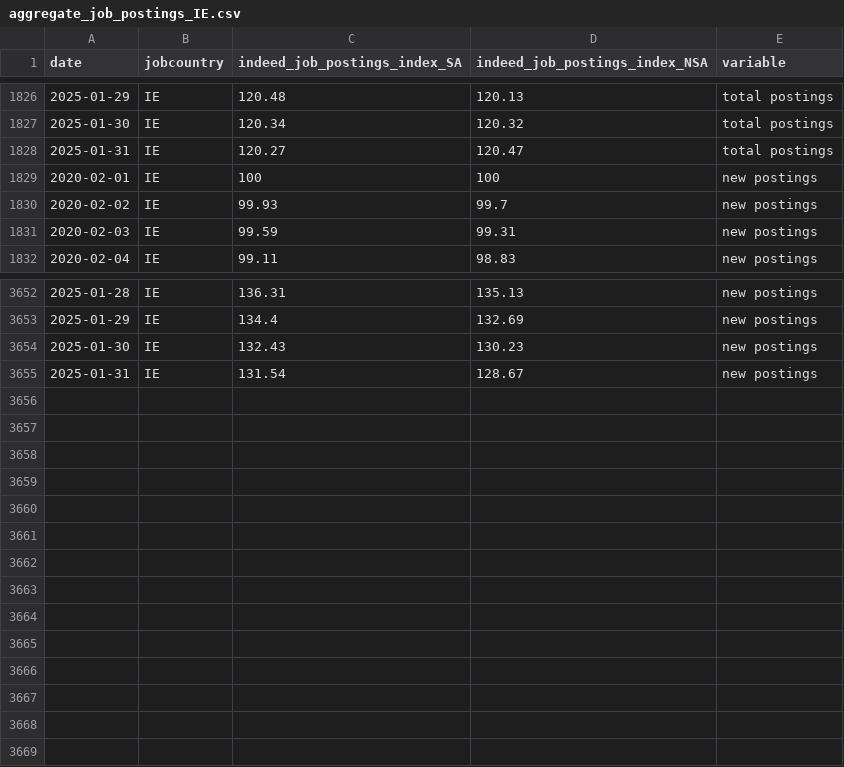
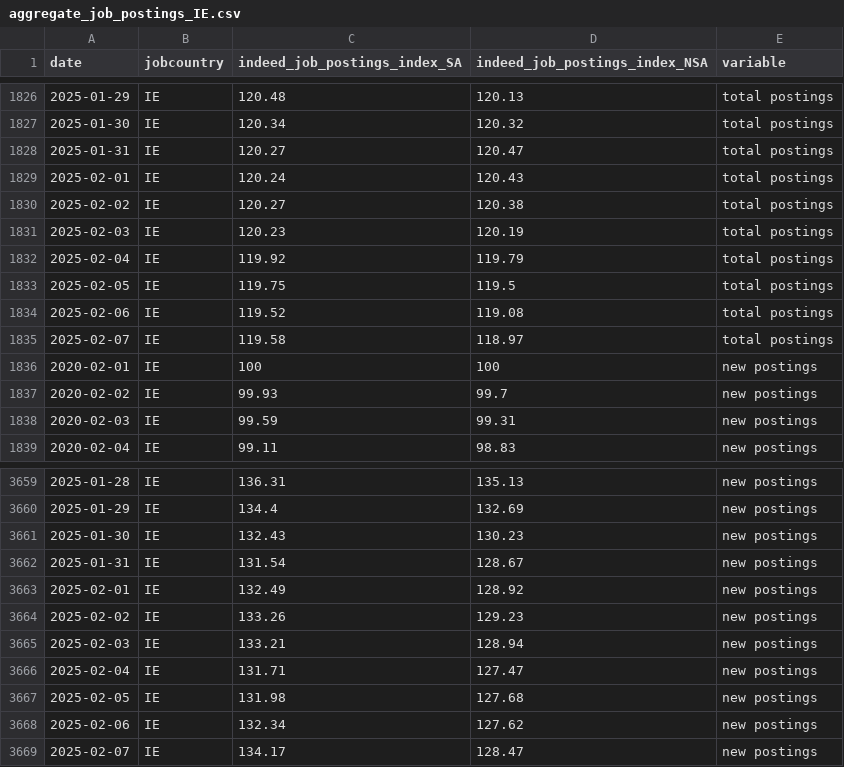
Before and after one commit to hiring-lab/job_postings_tracker, a CSV file: IE/aggregate_job_postings_IE.csv, drawn as a sheet; only a part is shown, gaps mark what is left out; the diff names each change by its address in the sheet, - before the commit and + after, or states it on an @@ line.

```diff
--- a/IE/aggregate_job_postings_IE.csv
+++ b/IE/aggregate_job_postings_IE.csv
+row 1829: 2025-02-01 | IE | 120.24 | 120.43 | total postings
+row 1830: 2025-02-02 | IE | 120.27 | 120.38 | total postings
+row 1831: 2025-02-03 | IE | 120.23 | 120.19 | total postings
+row 1832: 2025-02-04 | IE | 119.92 | 119.79 | total postings
+row 1833: 2025-02-05 | IE | 119.75 | 119.5 | total postings
+row 1834: 2025-02-06 | IE | 119.52 | 119.08 | total postings
+row 1835: 2025-02-07 | IE | 119.58 | 118.97 | total postings
+row 3663: 2025-02-01 | IE | 132.49 | 128.92 | new postings
+row 3664: 2025-02-02 | IE | 133.26 | 129.23 | new postings
+row 3665: 2025-02-03 | IE | 133.21 | 128.94 | new postings
+row 3666: 2025-02-04 | IE | 131.71 | 127.47 | new postings
+row 3667: 2025-02-05 | IE | 131.98 | 127.68 | new postings
+row 3668: 2025-02-06 | IE | 132.34 | 127.62 | new postings
+row 3669: 2025-02-07 | IE | 134.17 | 128.47 | new postings
```
Also changed, not shown: AU/aggregate_job_postings_AU.csv, CA/provincial_postings_ca.csv, 11 other files.
